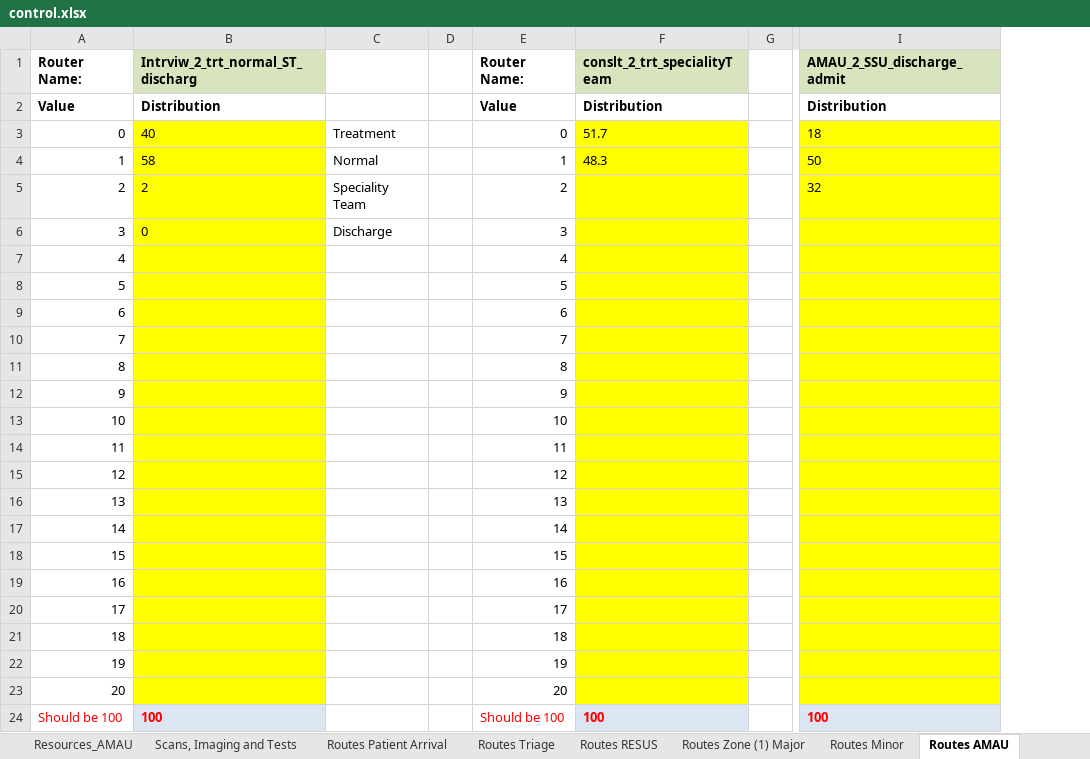
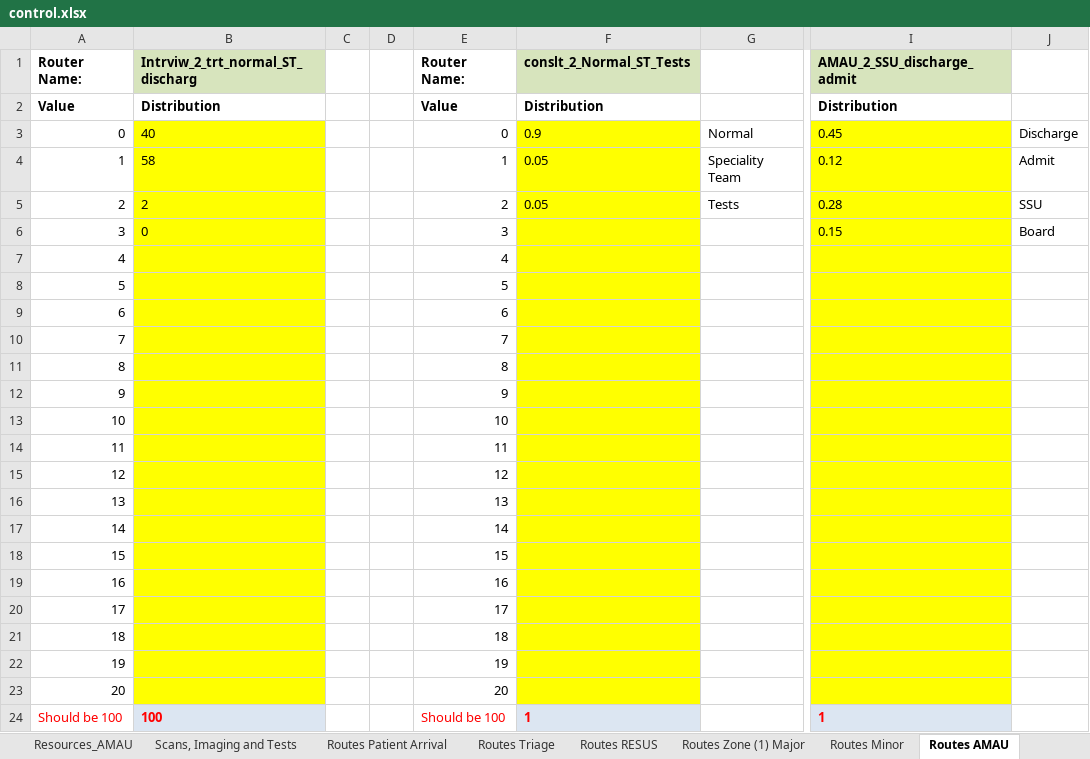
Before and after one commit to hebahabib/Tallaght-Project, an Excel workbook: Tallaght Tallght Model_Original/control.xlsx, sheet Routes AMAU, drawn as a sheet; only a part is shown, gaps mark what is left out; values as stored, in another font and other column widths than the file's, no borders; removed rows and columns are numbered as before the commit, all else as after; the diff names each change by its address in the sheet, - before the commit and + after, or states it on an @@ line.

Commit message:
AMAU Updates
Updates including:
1- Add boarders to discharge distribution
2- Add percentages to tests and pathways in AMAU based on VSM + process
map
3- Remove unnecessary steps, attributes, blocks... etc

```diff
--- a/Tallaght Tallght Model_Original/control.xlsx (sheet Routes AMAU)
+++ b/Tallaght Tallght Model_Original/control.xlsx (sheet Routes AMAU)
-column C, rows 3-6: Treatment | Normal | Speciality Team | Discharge
+column C, empty
-column F, rows 1-24: conslt_2_trt_specialityTeam | Distribution | 51.7 | 48.3 |  |  |  |  |  |  |  |  |  |  |  |  |  |  |  |  |  |  |  | 100
-column G, empty
+column F, rows 1-24: conslt_2_Normal_ST_Tests | Distribution | 0.9 | 0.05 | 0.05 |  |  |  |  |  |  |  |  |  |  |  |  |  |  |  |  |  |  | 1
+column G, rows 3-5: Normal | Speciality Team | Tests
+column J, rows 3-6: Discharge | Admit | SSU | Board
-I3: 18
+I3: 0.45
-I4: 50
+I4: 0.12
-I5: 32
+I5: 0.28
-I6: (empty)
+I6: 0.15
-I24: 100
+I24: 1
```
Also changed, not shown: sheet Routes Triage, sheet Sim Runs (2), sheet AMAU, sheet Resources_AMAU, sheet Discharge Waiting Time, sheet ZONE (1) MAJOR, 5 more sheets, formulas that keep their value, 2 other files.
